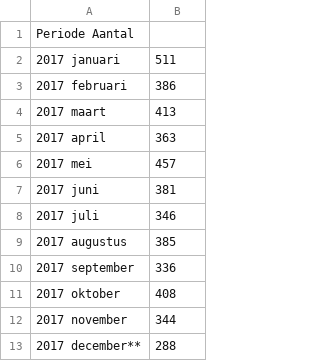
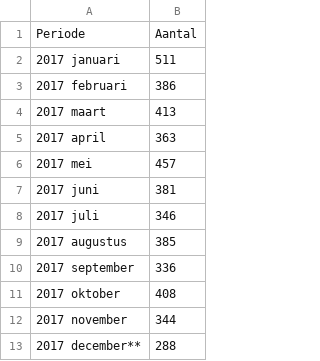
Before and after one commit to Aldammers/DataProcessing, a CSV file: Homework/week3/faillissementen.csv, drawn as a sheet; removed rows and columns are numbered as before the commit, all else as after; the diff names each change by its address in the sheet, - before the commit and + after, or states it on an @@ line.

Commit message:
Update faillissementen.csv

```diff
--- a/Homework/week3/faillissementen.csv
+++ b/Homework/week3/faillissementen.csv
-row 1: Periode Aantal
+row 1: Periode | Aantal
```
